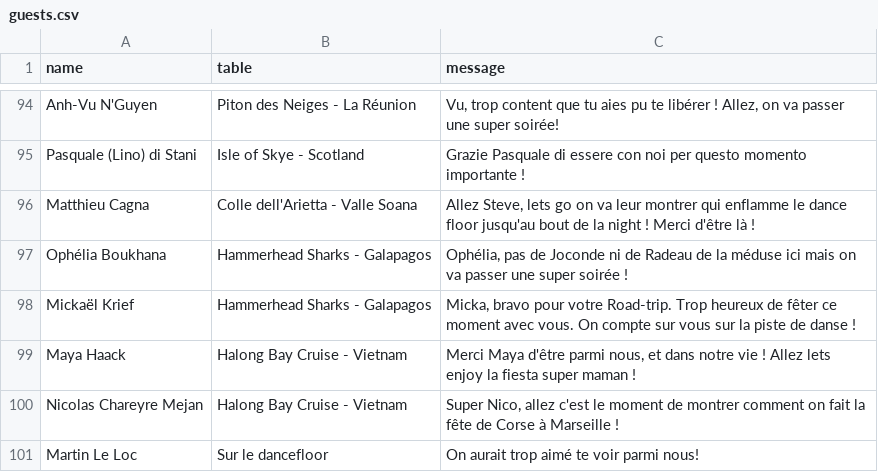
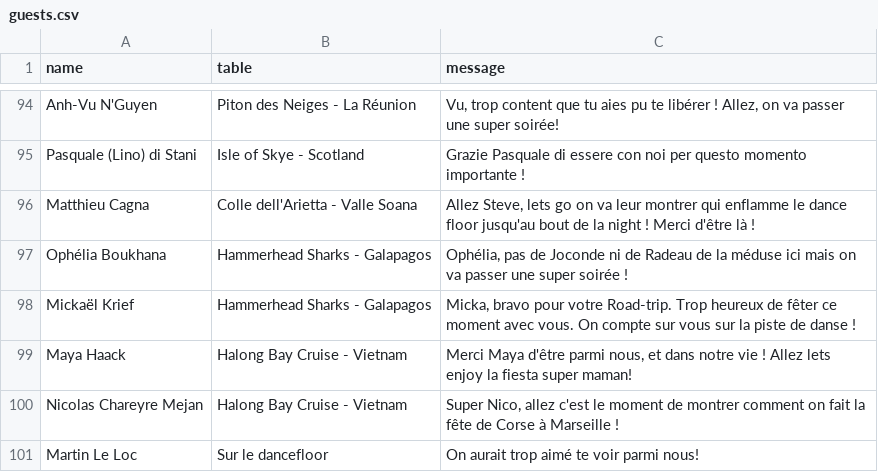
Before and after one commit to willisandlionel/tables, a CSV file: guests.csv, drawn as a sheet; only a part is shown, gaps mark what is left out.

Commit message:
Update guests.csv

```diff
--- a/guests.csv
+++ b/guests.csv
@@ -98,3 +98,3 @@ Ophélia Boukhana,Hammerhead Sharks - Galapagos,"Ophélia, pas de Joconde ni de
 Mickaël Krief,Hammerhead Sharks - Galapagos,"Micka, bravo pour votre Road-trip. Trop heureux de fêter ce moment avec vous. On compte sur vous sur la piste de danse !"
-Maya Haack,Halong Bay Cruise - Vietnam,"Merci Maya d'être parmi nous, et dans notre vie ! Allez lets enjoy la fiesta super maman !"
+Maya Haack,Halong Bay Cruise - Vietnam,"Merci Maya d'être parmi nous, et dans notre vie ! Allez lets enjoy la fiesta super maman!"
 Nicolas Chareyre Mejan,Halong Bay Cruise - Vietnam,"Super Nico, allez c'est le moment de montrer comment on fait la fête de Corse à Marseille !"
```
